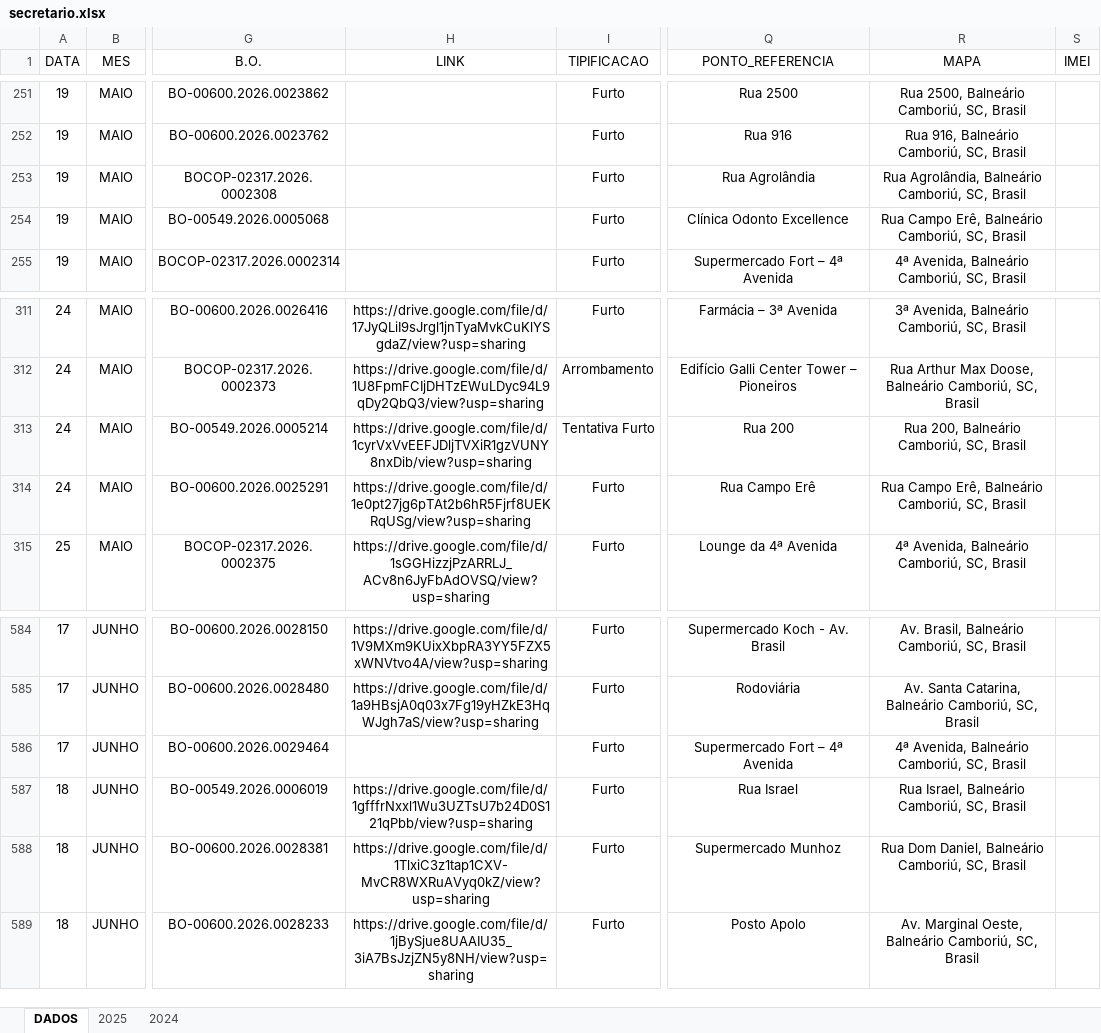
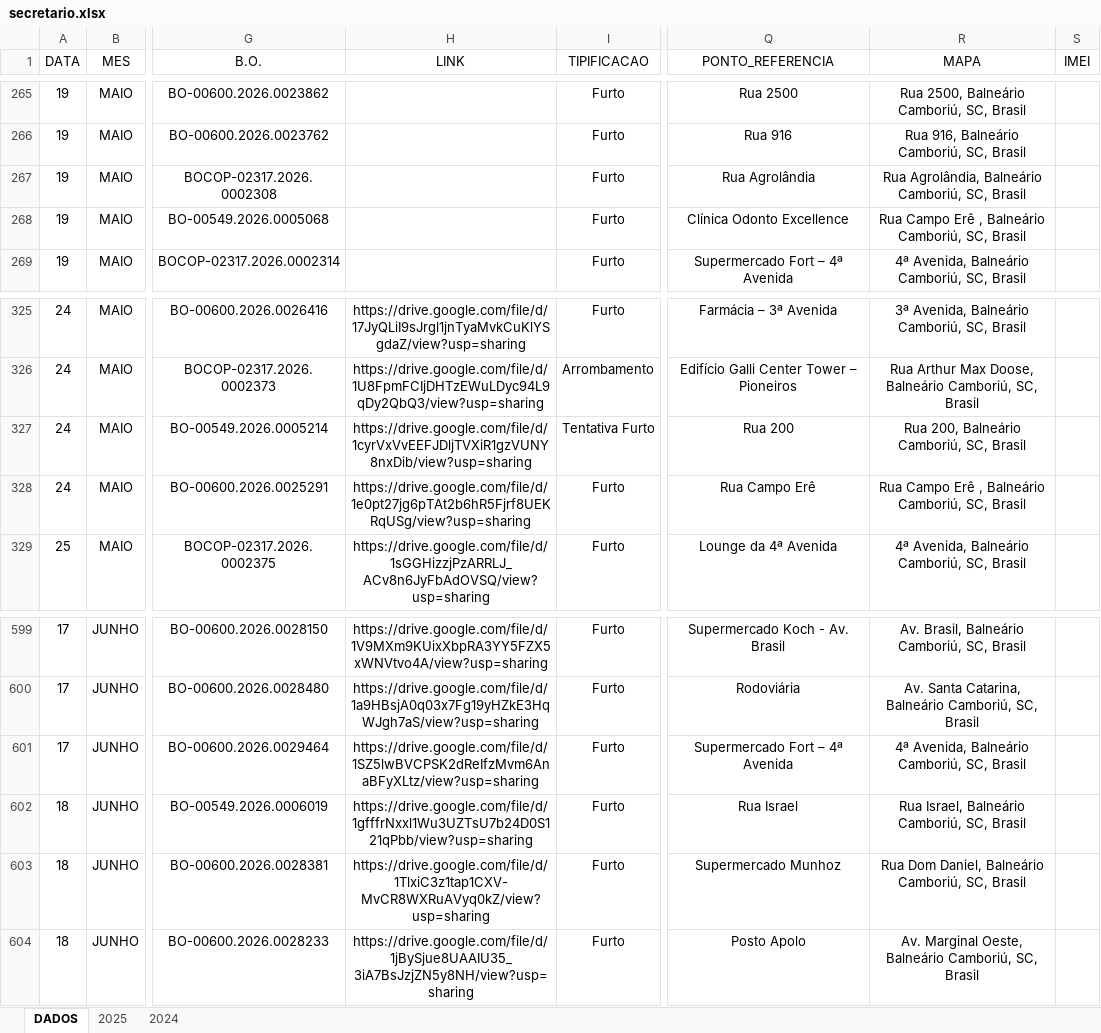
Before and after one commit to ronaldorocco/dashboard, an Excel workbook: secretario.xlsx, sheet DADOS, drawn as a sheet; only a part is shown, gaps mark what is left out; values as stored, in another font and other column widths than the file's, no borders; charts and pictures not drawn; addresses are those after the commit; the diff covers the shown part only; the diff names each change by its address in the sheet, - before the commit and + after, or states it on an @@ line.

```diff
--- a/secretario.xlsx (sheet DADOS)
+++ b/secretario.xlsx (sheet DADOS)
-R268 (MAPA): Rua Campo Erê, Balneário Camboriú,…
+R268 (MAPA): Rua Campo Erê , Balneário Camboriú,…
-R328 (MAPA): Rua Campo Erê, Balneário Camboriú,…
+R328 (MAPA): Rua Campo Erê , Balneário Camboriú,…
-H601 (LINK): (empty)
+H601 (LINK): https://drive.google.com/file/d/1SZ5lwBVCPSK2dReIfzMvm6AnaBFyXLtz/view?usp=sharing
```
Also changed, not shown: 29 added rows, 6 edited cells and cell formats elsewhere in this sheet, 2 other files.
